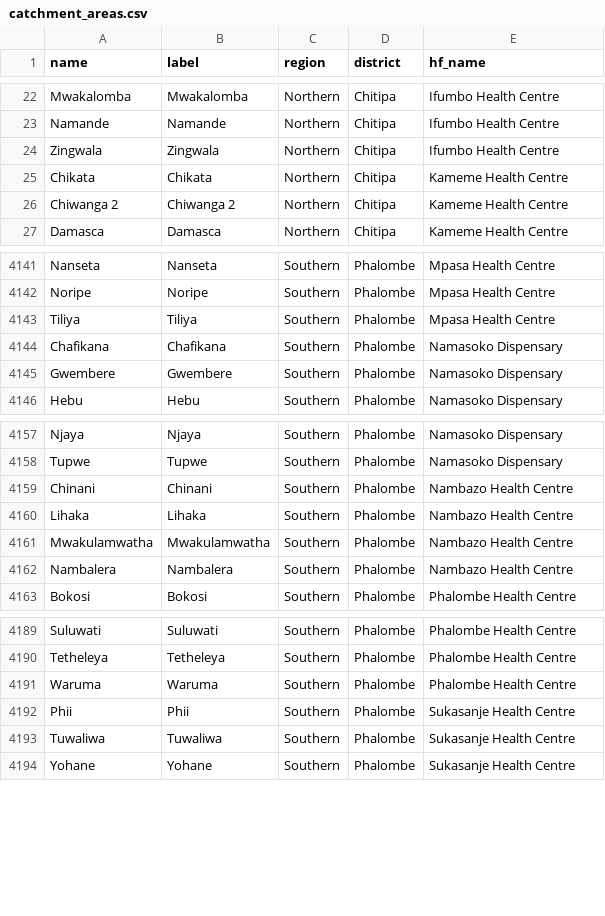
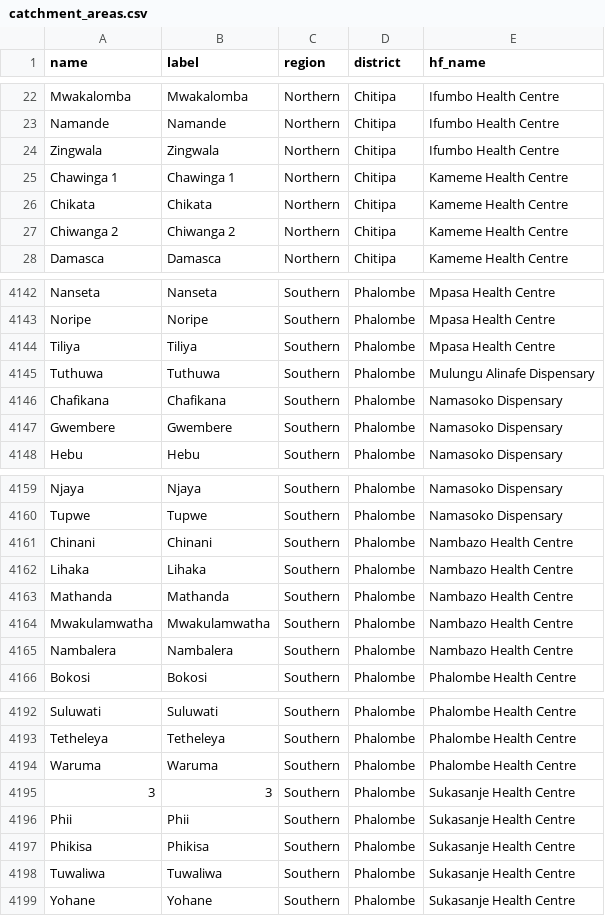
Before and after one commit to shinobi-hunter/kobo-media, a CSV file: village_configuration/catchment_areas.csv, drawn as a sheet; only a part is shown, gaps mark what is left out.

Commit message:
Sync Sorted Media

```diff
--- a/village_configuration/catchment_areas.csv
+++ b/village_configuration/catchment_areas.csv
@@ -24,2 +24,3 @@
 "Zingwala","Zingwala","Northern","Chitipa","Ifumbo Health Centre"
+"Chawinga 1","Chawinga 1","Northern","Chitipa","Kameme Health Centre"
 "Chikata","Chikata","Northern","Chitipa","Kameme Health Centre"
@@ -4143,2 +4144,3 @@
 "Tiliya","Tiliya","Southern","Phalombe","Mpasa Health Centre"
+"Tuthuwa","Tuthuwa","Southern","Phalombe","Mulungu Alinafe Dispensary"
 "Chafikana","Chafikana","Southern","Phalombe","Namasoko Dispensary"
@@ -4160,2 +4162,3 @@
 "Lihaka","Lihaka","Southern","Phalombe","Nambazo Health Centre"
+"Mathanda","Mathanda","Southern","Phalombe","Nambazo Health Centre"
 "Mwakulamwatha","Mwakulamwatha","Southern","Phalombe","Nambazo Health Centre"
@@ -4191,3 +4194,5 @@
 "Waruma","Waruma","Southern","Phalombe","Phalombe Health Centre"
+"3","3","Southern","Phalombe","Sukasanje Health Centre"
 "Phii","Phii","Southern","Phalombe","Sukasanje Health Centre"
+"Phikisa","Phikisa","Southern","Phalombe","Sukasanje Health Centre"
 "Tuwaliwa","Tuwaliwa","Southern","Phalombe","Sukasanje Health Centre"
```
